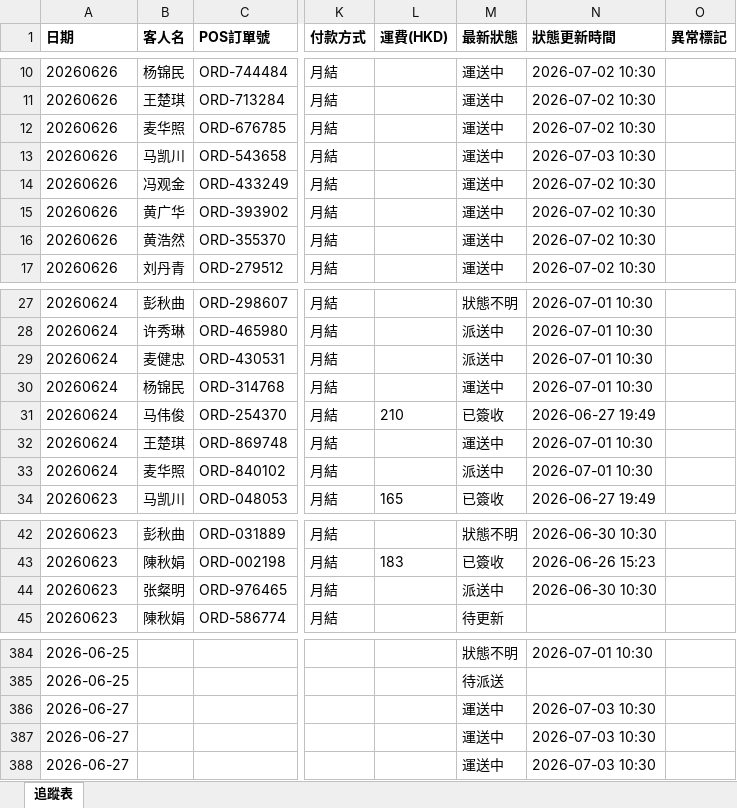
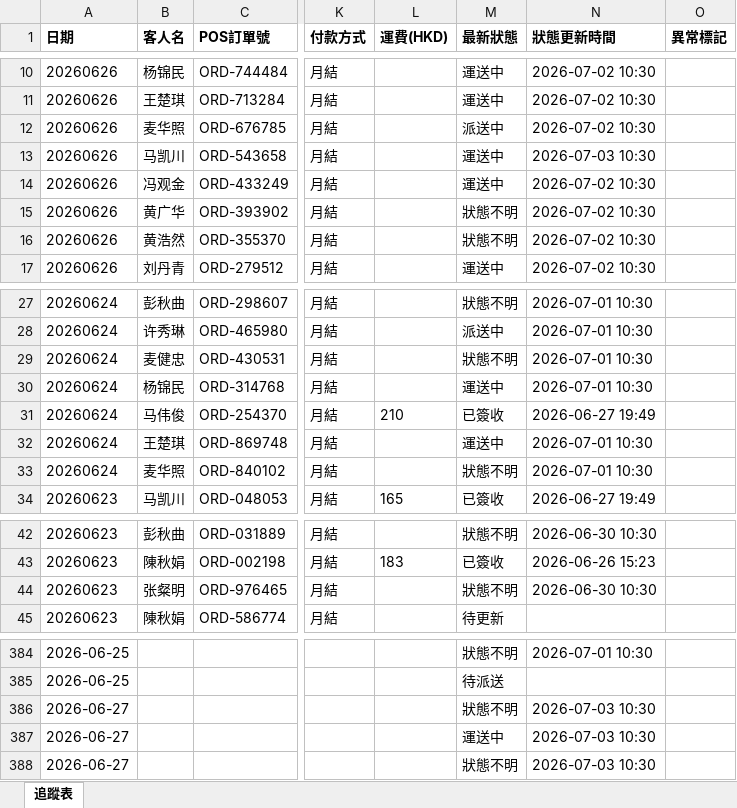
Before and after one commit to elizapoon084/sf-tracking, an Excel workbook: data/tracking.xlsx, sheet 追蹤表, drawn as a sheet; only a part is shown, gaps mark what is left out; values as stored, in another font and other column widths than the file's, no borders; the diff names each change by its address in the sheet, - before the commit and + after, or states it on an @@ line.

Commit message:
auto: 更新運單狀態 2026-07-01 09:00

```diff
--- a/data/tracking.xlsx (sheet 追蹤表)
+++ b/data/tracking.xlsx (sheet 追蹤表)
-M12 (最新狀態): 運送中
+M12 (最新狀態): 派送中
-M15:M16 (最新狀態): 運送中
+M15:M16 (最新狀態): 狀態不明
-M29 (最新狀態): 派送中
+M29 (最新狀態): 狀態不明
-M33 (最新狀態): 派送中
+M33 (最新狀態): 狀態不明
-M44 (最新狀態): 派送中
+M44 (最新狀態): 狀態不明
-M386 (最新狀態): 運送中
+M386 (最新狀態): 狀態不明
-M388 (最新狀態): 運送中
+M388 (最新狀態): 狀態不明
```
